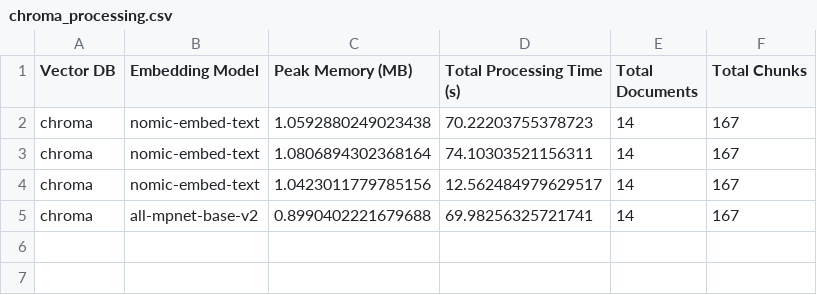
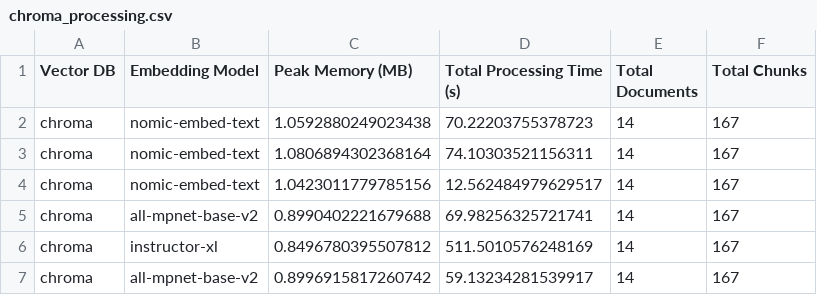
Before and after one commit to mmikanguyen/practical02, a CSV file: src/stats/chroma_processing.csv, drawn as a sheet; the diff names each change by its address in the sheet, - before the commit and + after, or states it on an @@ line.

```diff
--- a/src/stats/chroma_processing.csv
+++ b/src/stats/chroma_processing.csv
+row 6: chroma | instructor-xl | 0.8496780395507812 | 511.5010576248169 | 14 | 167
+row 7: chroma | all-mpnet-base-v2 | 0.8996915817260742 | 59.13234281539917 | 14 | 167
```
Also changed, not shown: src/stats/mongo_processing.csv, src/stats/mongo_search.csv, 8 other files.
